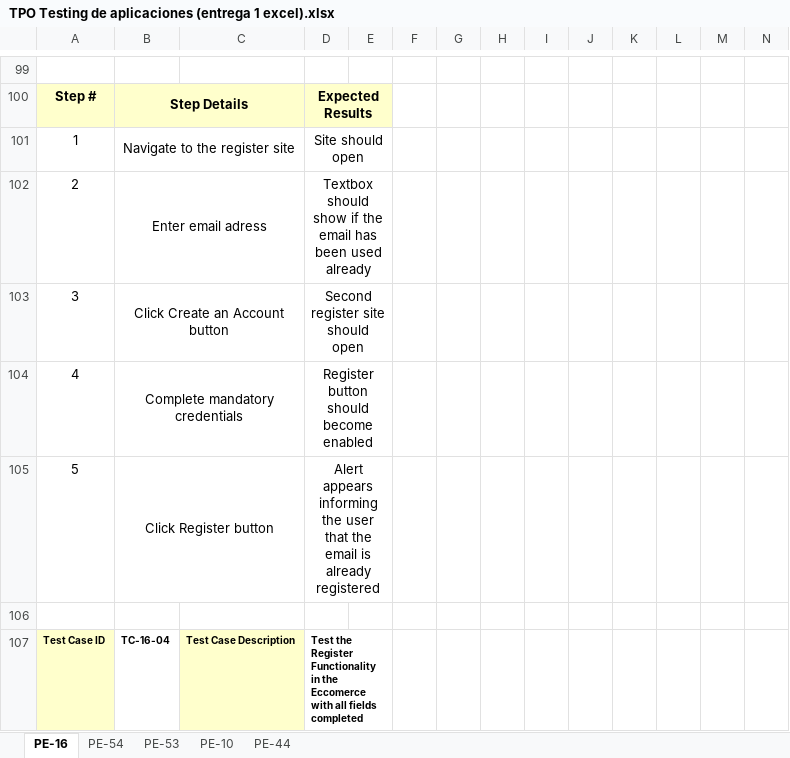
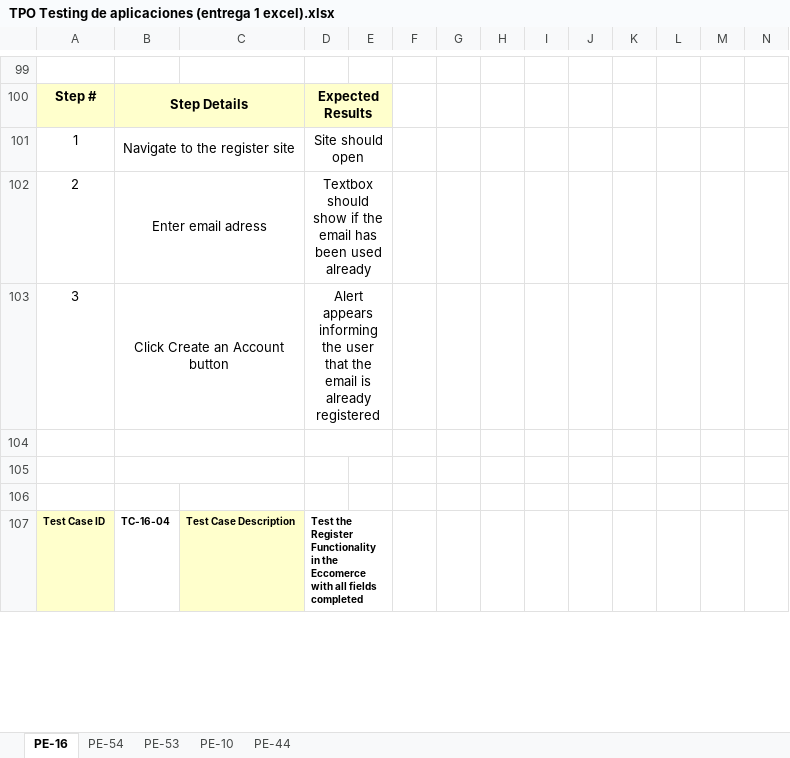
Before and after one commit to MarinaRoitman/TPO-TestingAplicaciones, an Excel workbook: Sprint 1/TPO Testing de aplicaciones (entrega 1 excel).xlsx, sheet PE-16, drawn as a sheet; only a part is shown, gaps mark what is left out; values as stored, in another font and other column widths than the file's, no borders; charts and pictures not drawn; the diff names each change by its address in the sheet, - before the commit and + after, or states it on an @@ line.

Commit message:
Final del sprint 1

```diff
--- a/Sprint 1/TPO Testing de aplicaciones (entrega 1 excel).xlsx (sheet PE-16)
+++ b/Sprint 1/TPO Testing de aplicaciones (entrega 1 excel).xlsx (sheet PE-16)
-D103: Second register site should open
+D103: Alert appears informing the user that the email is already registered
-row 104: 4 | Complete mandatory credentials |  | Register button should become enabled
+row 104: (empty)
-row 105: 5 | Click Register button |  | Alert appears informing the user that the email is already registered
+row 105: (empty)
-D105:E105 merged
```
